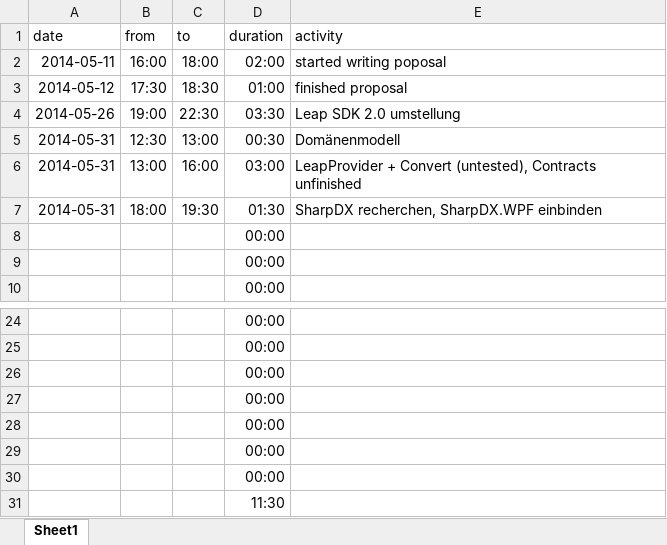
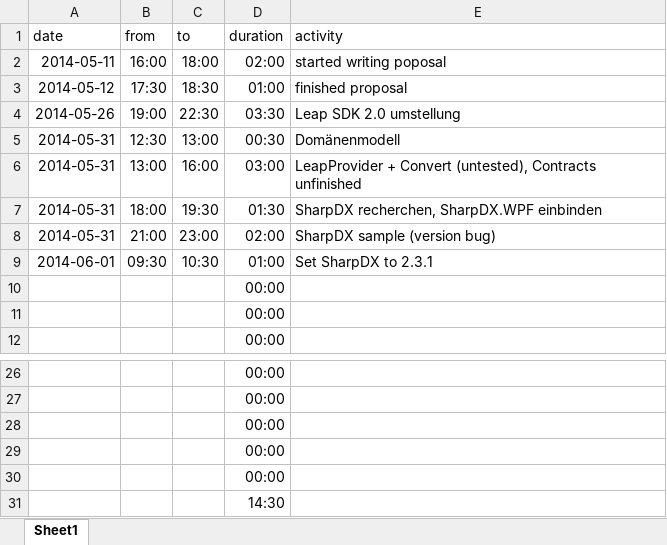
Before and after one commit to bernhardmgruber/soleap, an Excel workbook: doc/timelog/p.xlsx, sheet Sheet1, drawn as a sheet; only a part is shown, gaps mark what is left out; values as stored, in another font and other column widths than the file's, no borders; removed rows and columns are numbered as before the commit, all else as after; the diff names each change by its address in the sheet, - before the commit and + after, or states it on an @@ line.

Commit message:
updated timelog

```diff
--- a/doc/timelog/p.xlsx (sheet Sheet1)
+++ b/doc/timelog/p.xlsx (sheet Sheet1)
+row 8: 2014-05-31 | 21:00 | 23:00 | 02:00 | SharpDX sample (version bug)
+row 9: 2014-06-01 | 09:30 | 10:30 | 01:00 | Set SharpDX to 2.3.1
-D31 (duration): 00:00
+D31 (duration): 14:30
-row 30:  |  |  | 00:00
-row 31:  |  |  | 11:30
```
Also changed, not shown: formulas that keep their value.
